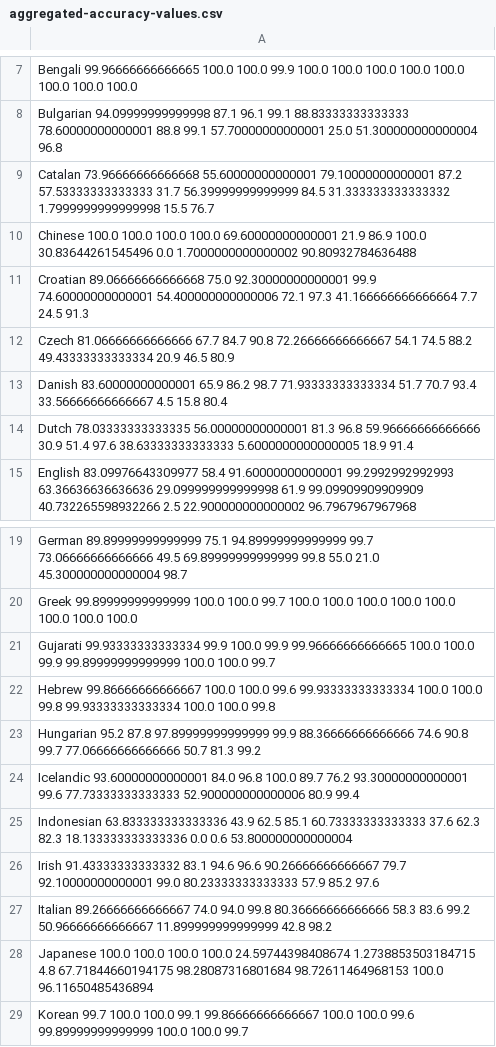
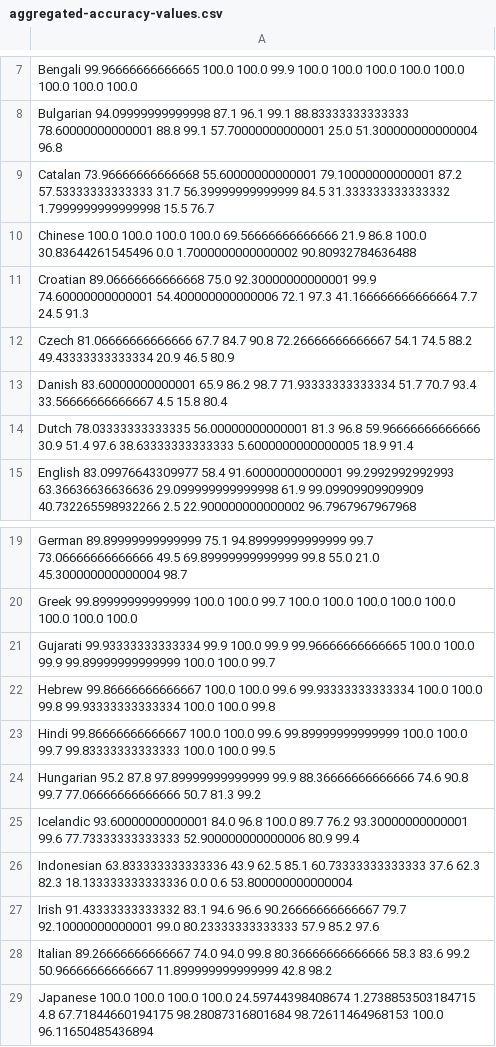
Before and after one commit to pemistahl/lingua, a CSV file: accuracy-reports/aggregated-accuracy-values.csv, drawn as a sheet; only a part is shown, gaps mark what is left out; the shorter side is filled out with more unchanged rows.

Commit message:
Add Hindi language support

```diff
--- a/accuracy-reports/aggregated-accuracy-values.csv
+++ b/accuracy-reports/aggregated-accuracy-values.csv
@@ -9,3 +9,3 @@ Bulgarian 94.09999999999998 87.1 96.1 99.1 88.83333333333333 78.60000000000001 8
 Catalan 73.96666666666668 55.60000000000001 79.10000000000001 87.2 57.53333333333333 31.7 56.39999999999999 84.5 31.333333333333332 1.7999999999999998 15.5 76.7
-Chinese 100.0 100.0 100.0 100.0 69.60000000000001 21.9 86.9 100.0 30.83644261545496 0.0 1.7000000000000002 90.80932784636488
+Chinese 100.0 100.0 100.0 100.0 69.56666666666666 21.9 86.8 100.0 30.83644261545496 0.0 1.7000000000000002 90.80932784636488
 Croatian 89.06666666666668 75.0 92.30000000000001 99.9 74.60000000000001 54.400000000000006 72.1 97.3 41.166666666666664 7.7 24.5 91.3
@@ -22,2 +22,3 @@ Gujarati 99.93333333333334 99.9 100.0 99.9 99.96666666666665 100.0 100.0 99.9 99
 Hebrew 99.86666666666667 100.0 100.0 99.6 99.93333333333334 100.0 100.0 99.8 99.93333333333334 100.0 100.0 99.8
+Hindi 99.86666666666667 100.0 100.0 99.6 99.89999999999999 100.0 100.0 99.7 99.83333333333333 100.0 100.0 99.5
 Hungarian 95.2 87.8 97.89999999999999 99.9 88.36666666666666 74.6 90.8 99.7 77.06666666666666 50.7 81.3 99.2
```
Also changed, not shown: 34 other files.
